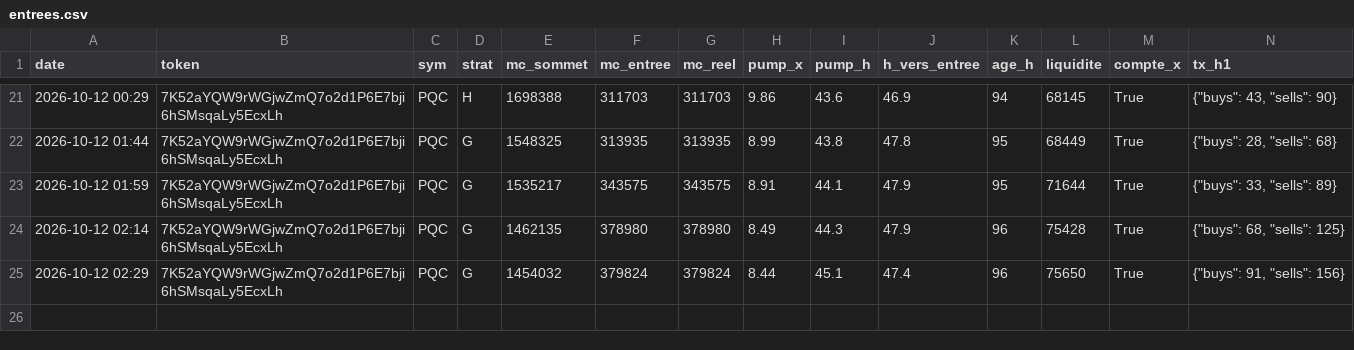
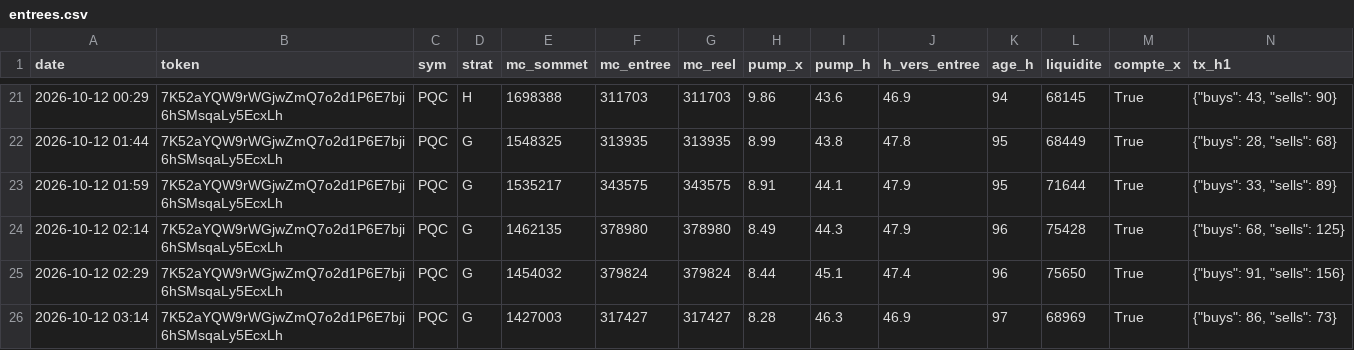
Before and after one commit to loyt1/memecoin-scanner, a CSV file: data/entrees.csv, drawn as a sheet; only a part is shown, gaps mark what is left out; rows hold the shown columns only; the diff names each change by its address in the sheet, - before the commit and + after, or states it on an @@ line.

```diff
--- a/data/entrees.csv
+++ b/data/entrees.csv
+row 26: 2026-10-12 03:14 | 7K52aYQW9rWGjwZmQ7o2d1P6E7bji6hSMsqaLy5EcxLh | PQC | G | 1427003 | 317427 | 317427 | 8.28 | 46.3 | 46.9 | 97 | 68969 | True | {"buys": 86, "sells": 73}
```
Also changed, not shown: 5 other files.
